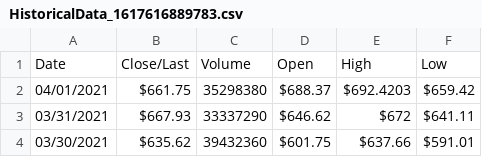
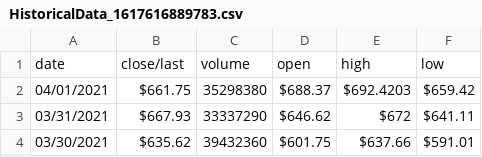
Before and after one commit to Jcondon95/UCDPA_JaneCondon, a CSV file: HistoricalData_1617616889783.csv, drawn as a sheet; only a part is shown.

```diff
--- a/HistoricalData_1617616889783.csv
+++ b/HistoricalData_1617616889783.csv
@@ -1,2 +1,2 @@
-Date,Close/Last,Volume,Open,High,Low
+date,close/last,volume,open,high,low
 04/01/2021,$661.75,35298380,$688.37,$692.4203,$659.42
```
Also changed, not shown: 6 other files.
